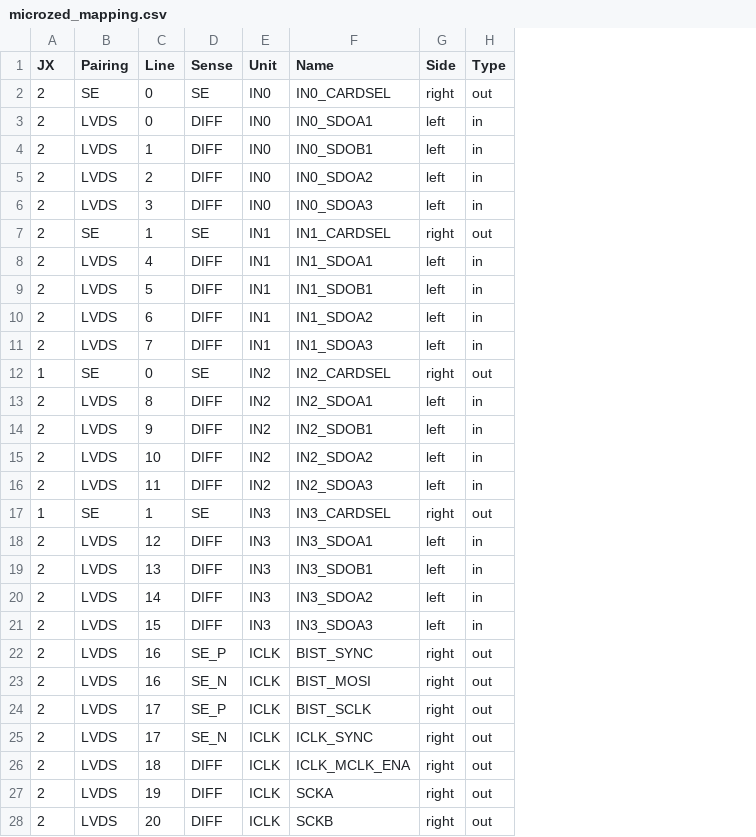
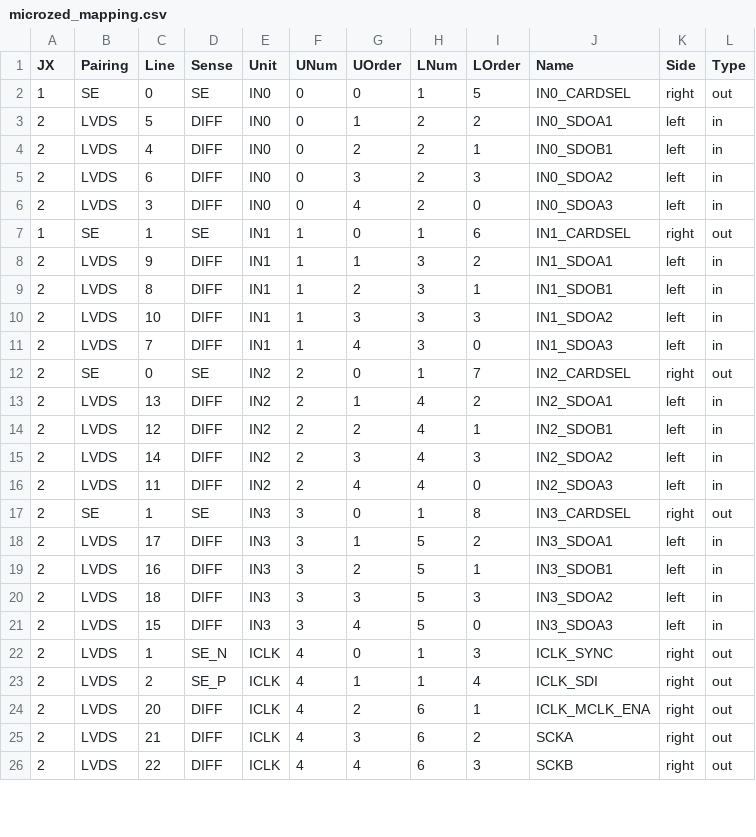
Before and after one commit to robmacl/ilemt_fpga, a CSV file: pinmap/microzed_mapping.csv, drawn as a sheet; only a part is shown; removed rows and columns are numbered as before the commit, all else as after; the diff covers the shown part only; the diff names each change by its address in the sheet, - before the commit and + after, or states it on an @@ line.

Commit message:
First cut at a real pin mapping which is supposed to avoid wire crosses between the Microzed and the slots.

```diff
--- a/pinmap/microzed_mapping.csv
+++ b/pinmap/microzed_mapping.csv
+column F (UNum), rows 2-26: 0 | 0 | 0 | 0 | 0 | 1 | 1 | 1 | 1 | 1 | 2 | 2 | 2 | 2 | 2 | 3 | 3 | 3 | 3 | 3 | 4 | 4 | 4 | 4 | 4
+column G (UOrder), rows 2-26: 0 | 1 | 2 | 3 | 4 | 0 | 1 | 2 | 3 | 4 | 0 | 1 | 2 | 3 | 4 | 0 | 1 | 2 | 3 | 4 | 0 | 1 | 2 | 3 | 4
+column H (LNum), rows 2-26: 1 | 2 | 2 | 2 | 2 | 1 | 3 | 3 | 3 | 3 | 1 | 4 | 4 | 4 | 4 | 1 | 5 | 5 | 5 | 5 | 1 | 1 | 6 | 6 | 6
+column I (LOrder), rows 2-26: 5 | 2 | 1 | 3 | 0 | 6 | 2 | 1 | 3 | 0 | 7 | 2 | 1 | 3 | 0 | 8 | 2 | 1 | 3 | 0 | 3 | 4 | 1 | 2 | 3
-A2 (JX): 2
+A2 (JX): 1
-C3 (Line): 0
+C3 (Line): 5
-C4 (Line): 1
+C4 (Line): 4
-C5 (Line): 2
+C5 (Line): 6
-A7 (JX): 2
+A7 (JX): 1
-C8 (Line): 4
+C8 (Line): 9
-C9 (Line): 5
+C9 (Line): 8
-C10 (Line): 6
+C10 (Line): 10
-A12 (JX): 1
+A12 (JX): 2
-C13 (Line): 8
+C13 (Line): 13
-C14 (Line): 9
+C14 (Line): 12
-C15 (Line): 10
+C15 (Line): 14
-A17 (JX): 1
+A17 (JX): 2
-C18 (Line): 12
+C18 (Line): 17
-C19 (Line): 13
+C19 (Line): 16
-C20 (Line): 14
+C20 (Line): 18
-row 22: 2 | LVDS | 16 | SE_P | ICLK | BIST_SYNC | right | out
-C22 (Line): 16
+C22 (Line): 1
-J22 (Name): BIST_MOSI
+J22 (Name): ICLK_SYNC
-C23 (Line): 17
+C23 (Line): 2
-J23 (Name): BIST_SCLK
+J23 (Name): ICLK_SDI
-row 25: 2 | LVDS | 17 | SE_N | ICLK | ICLK_SYNC | right | out
-C24 (Line): 18
+C24 (Line): 20
-C25 (Line): 19
+C25 (Line): 21
-C26 (Line): 20
+C26 (Line): 22
```
Also changed, not shown: 3 added rows and 22 edited cells elsewhere in this file, pinmap/kipart_microzed.csv, pinmap/kipart_microzed_annotated.csv, 3 other files.
